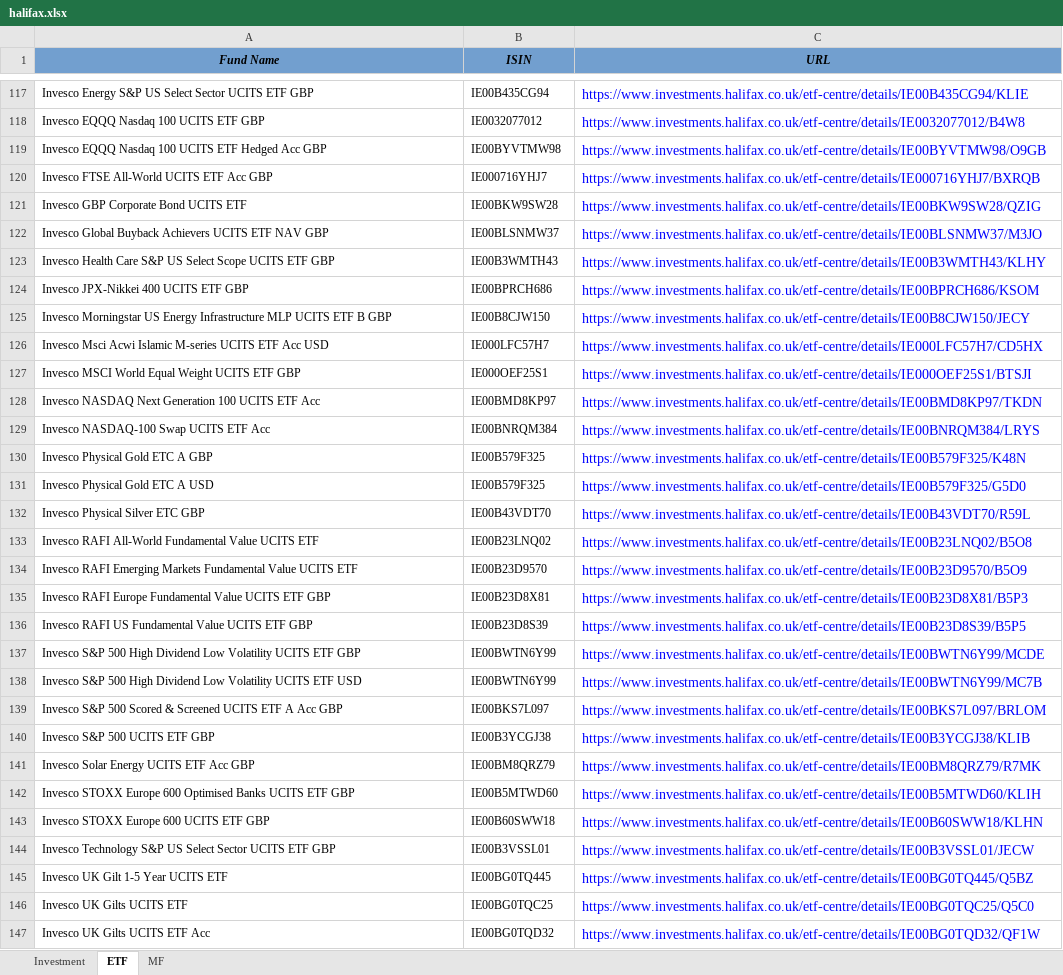
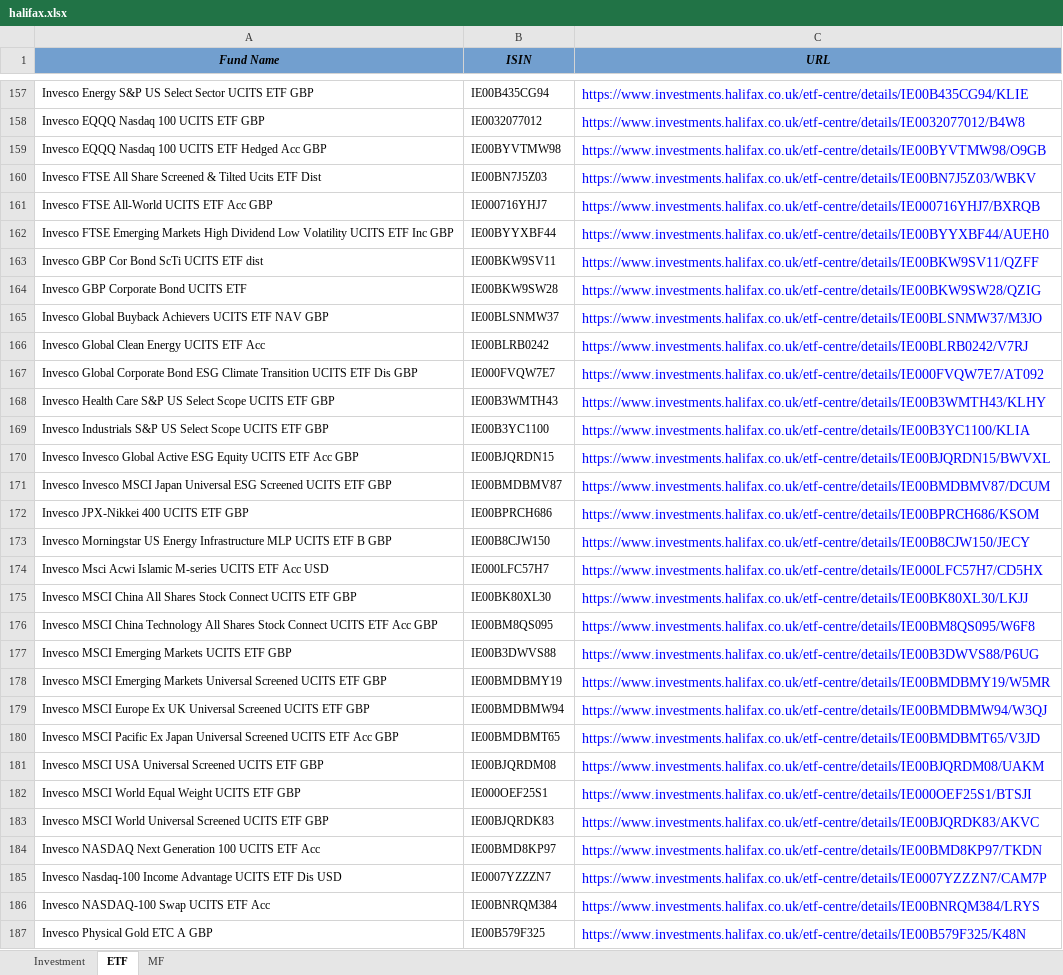
Before and after one commit to amineautomation2/concurrent-10, an Excel workbook: spreadsheet/halifax.xlsx, sheet ETF, drawn as a sheet; only a part is shown, gaps mark what is left out; the shorter side is filled out with more unchanged rows; values as stored, in another font and other column widths than the file's, no borders; the diff covers the shown part only; the diff names each change by its address in the sheet, - before the commit and + after, or states it on an @@ line.

```diff
--- a/spreadsheet/halifax.xlsx (sheet ETF)
+++ b/spreadsheet/halifax.xlsx (sheet ETF)
+row 160: Invesco FTSE All Share Screened & Tilted Ucits ETF Dist | IE00BN7J5Z03 | https://www.investments.halifax.co.uk/etf-centre/details/IE00BN7J5Z03/WBKV
+row 162: Invesco FTSE Emerging Markets High Dividend Low Volatility UCITS ETF Inc GBP | IE00BYYXBF44 | https://www.investments.halifax.co.uk/etf-centre/details/IE00BYYXBF44/AUEH0
+row 163: Invesco GBP Cor Bond ScTi UCITS ETF dist | IE00BKW9SV11 | https://www.investments.halifax.co.uk/etf-centre/details/IE00BKW9SV11/QZFF
+row 166: Invesco Global Clean Energy UCITS ETF Acc | IE00BLRB0242 | https://www.investments.halifax.co.uk/etf-centre/details/IE00BLRB0242/V7RJ
+row 167: Invesco Global Corporate Bond ESG Climate Transition UCITS ETF Dis GBP | IE000FVQW7E7 | https://www.investments.halifax.co.uk/etf-centre/details/IE000FVQW7E7/AT092
+row 169: Invesco Industrials S&P US Select Scope UCITS ETF GBP | IE00B3YC1100 | https://www.investments.halifax.co.uk/etf-centre/details/IE00B3YC1100/KLIA
+row 170: Invesco Invesco Global Active ESG Equity UCITS ETF Acc GBP | IE00BJQRDN15 | https://www.investments.halifax.co.uk/etf-centre/details/IE00BJQRDN15/BWVXL
+row 171: Invesco Invesco MSCI Japan Universal ESG Screened UCITS ETF GBP | IE00BMDBMV87 | https://www.investments.halifax.co.uk/etf-centre/details/IE00BMDBMV87/DCUM
+row 175: Invesco MSCI China All Shares Stock Connect UCITS ETF GBP | IE00BK80XL30 | https://www.investments.halifax.co.uk/etf-centre/details/IE00BK80XL30/LKJJ
+row 176: Invesco MSCI China Technology All Shares Stock Connect UCITS ETF Acc GBP | IE00BM8QS095 | https://www.investments.halifax.co.uk/etf-centre/details/IE00BM8QS095/W6F8
+row 177: Invesco MSCI Emerging Markets UCITS ETF GBP | IE00B3DWVS88 | https://www.investments.halifax.co.uk/etf-centre/details/IE00B3DWVS88/P6UG
+row 178: Invesco MSCI Emerging Markets Universal Screened UCITS ETF GBP | IE00BMDBMY19 | https://www.investments.halifax.co.uk/etf-centre/details/IE00BMDBMY19/W5MR
+row 179: Invesco MSCI Europe Ex UK Universal Screened UCITS ETF GBP | IE00BMDBMW94 | https://www.investments.halifax.co.uk/etf-centre/details/IE00BMDBMW94/W3QJ
+row 180: Invesco MSCI Pacific Ex Japan Universal Screened UCITS ETF Acc GBP | IE00BMDBMT65 | https://www.investments.halifax.co.uk/etf-centre/details/IE00BMDBMT65/V3JD
+row 181: Invesco MSCI USA Universal Screened UCITS ETF GBP | IE00BJQRDM08 | https://www.investments.halifax.co.uk/etf-centre/details/IE00BJQRDM08/UAKM
+row 183: Invesco MSCI World Universal Screened UCITS ETF GBP | IE00BJQRDK83 | https://www.investments.halifax.co.uk/etf-centre/details/IE00BJQRDK83/AKVC
+row 185: Invesco Nasdaq-100 Income Advantage UCITS ETF Dis USD | IE0007YZZZN7 | https://www.investments.halifax.co.uk/etf-centre/details/IE0007YZZZN7/CAM7P
```
Also changed, not shown: 125 added rows, 4 removed rows and 7 edited cells elsewhere in this sheet, sheet MF, sheet Investment.
